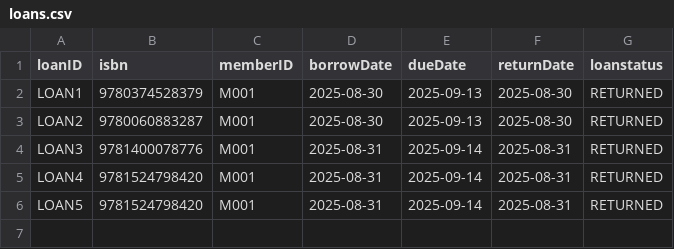
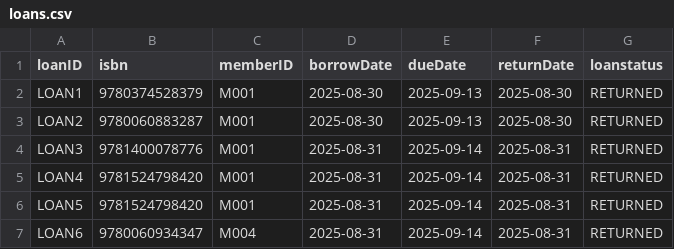
Before and after one commit to DankDaPancake/LibraryManagementSystem, a CSV file: data/loans.csv, drawn as a sheet; the diff names each change by its address in the sheet, - before the commit and + after, or states it on an @@ line.

```diff
--- a/data/loans.csv
+++ b/data/loans.csv
+row 7: LOAN6 | 9780060934347 | M004 | 2025-08-31 | 2025-09-14 | 2025-08-31 | RETURNED
```
Also changed, not shown: data/books.csv, 3 other files.
